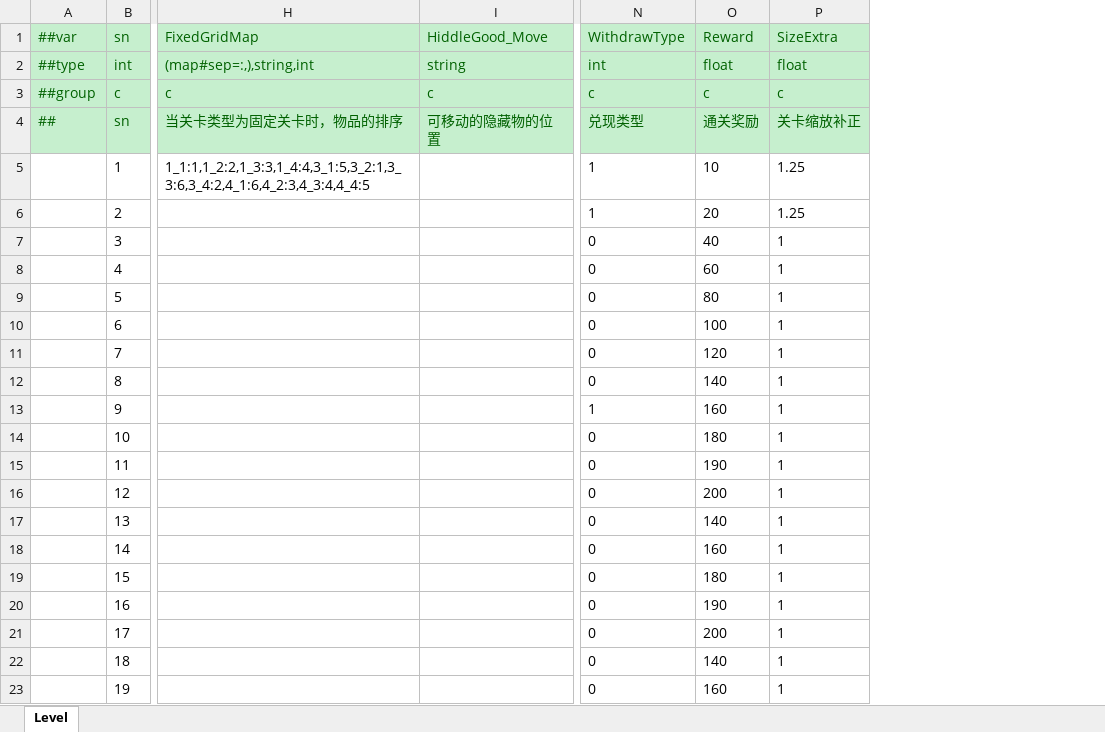
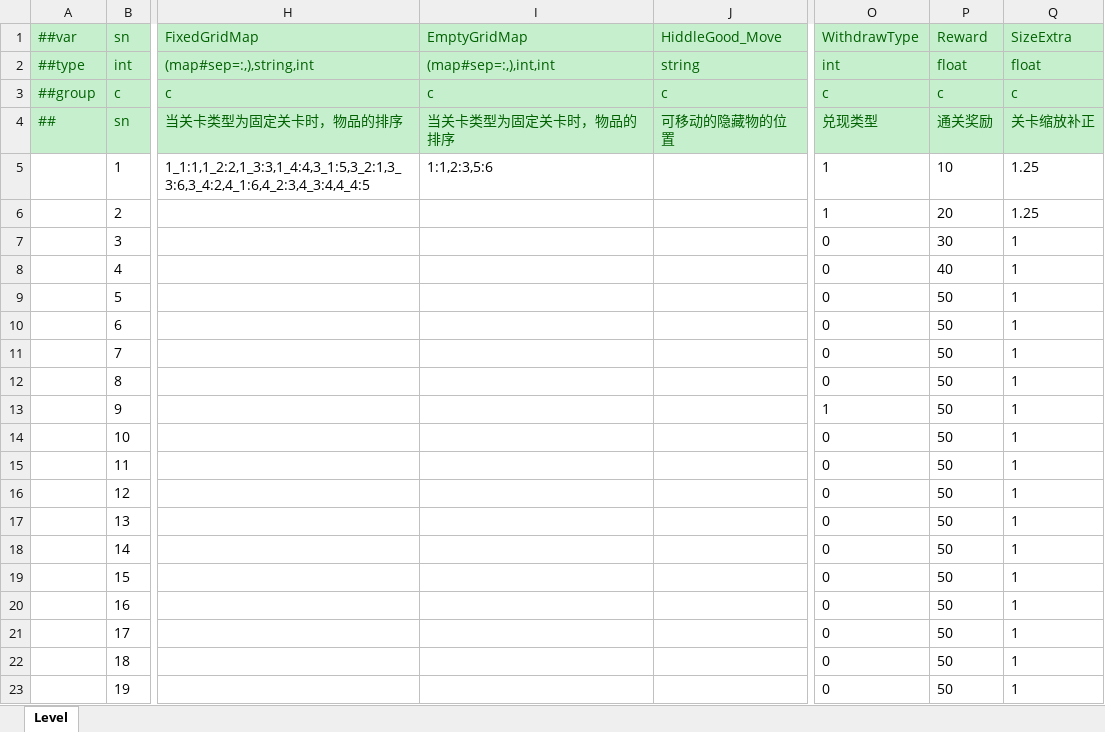
Before and after one commit to yuhuaichong1/LinkGame, an Excel workbook: DesignerConfigs/Datas/Level.xlsx, sheet Level, drawn as a sheet; only a part is shown, gaps mark what is left out; values as stored, in another font and other column widths than the file's, no borders; addresses are those after the commit; the diff names each change by its address in the sheet, - before the commit and + after, or states it on an @@ line.

Commit message:
1. 空白格子字段

```diff
--- a/DesignerConfigs/Datas/Level.xlsx (sheet Level)
+++ b/DesignerConfigs/Datas/Level.xlsx (sheet Level)
+column I (EmptyGridMap), rows 2-5: (map#sep=:,),int,int | c | 当关卡类型为固定关卡时，物品的排序 | 1:1,2:3,5:6
-P7 (Reward): 40
+P7 (Reward): 30
-P8 (Reward): 60
+P8 (Reward): 40
-P9 (Reward): 80
+P9 (Reward): 50
-P10 (Reward): 100
+P10 (Reward): 50
-P11 (Reward): 120
+P11 (Reward): 50
-P12 (Reward): 140
+P12 (Reward): 50
-P13 (Reward): 160
+P13 (Reward): 50
-P14 (Reward): 180
+P14 (Reward): 50
-P15 (Reward): 190
+P15 (Reward): 50
-P16 (Reward): 200
+P16 (Reward): 50
-P17 (Reward): 140
+P17 (Reward): 50
-P18 (Reward): 160
+P18 (Reward): 50
-P19 (Reward): 180
+P19 (Reward): 50
-P20 (Reward): 190
+P20 (Reward): 50
-P21 (Reward): 200
+P21 (Reward): 50
-P22 (Reward): 140
+P22 (Reward): 50
-P23 (Reward): 160
+P23 (Reward): 50
```
